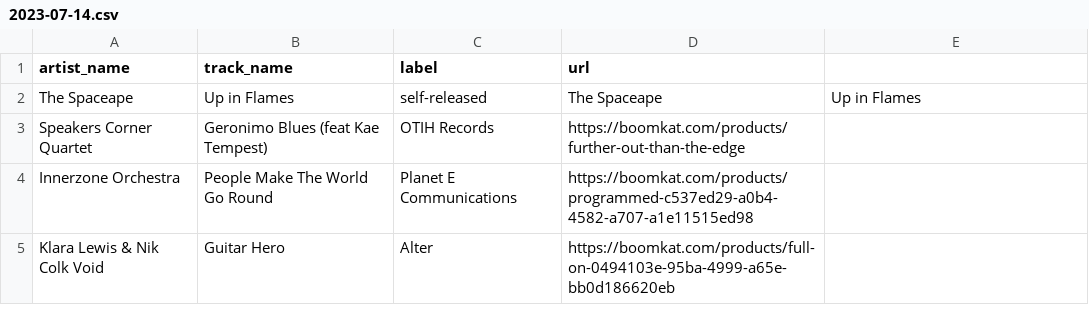
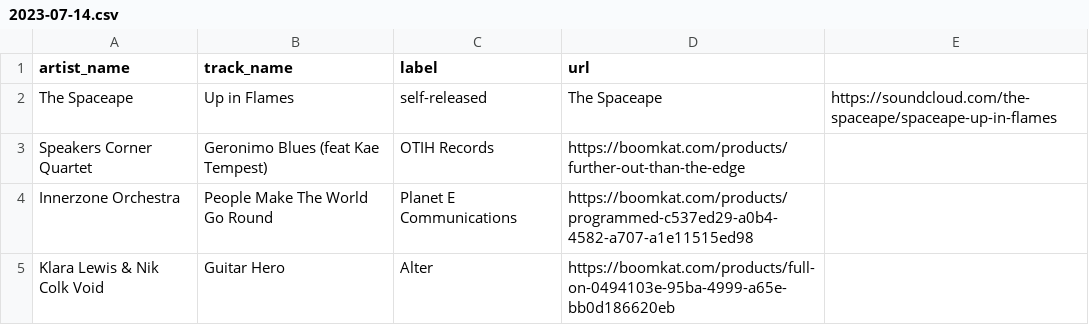
Before and after one commit to club-cooking/cloud696, a CSV file: data/tracklists/2023-07-14.csv, drawn as a sheet; only a part is shown.

Commit message:
Update 2023-07-14.csv

```diff
--- a/data/tracklists/2023-07-14.csv
+++ b/data/tracklists/2023-07-14.csv
@@ -1,3 +1,3 @@
 artist_name,track_name,label,url
-The Spaceape,Up in Flames,self-released,The Spaceape,Up in Flames
+The Spaceape,Up in Flames,self-released,The Spaceape,https://soundcloud.com/the-spaceape/spaceape-up-in-flames
 Speakers Corner Quartet,Geronimo Blues (feat Kae Tempest),OTIH Records,https://boomkat.com/products/further-out-than-the-edge
```
